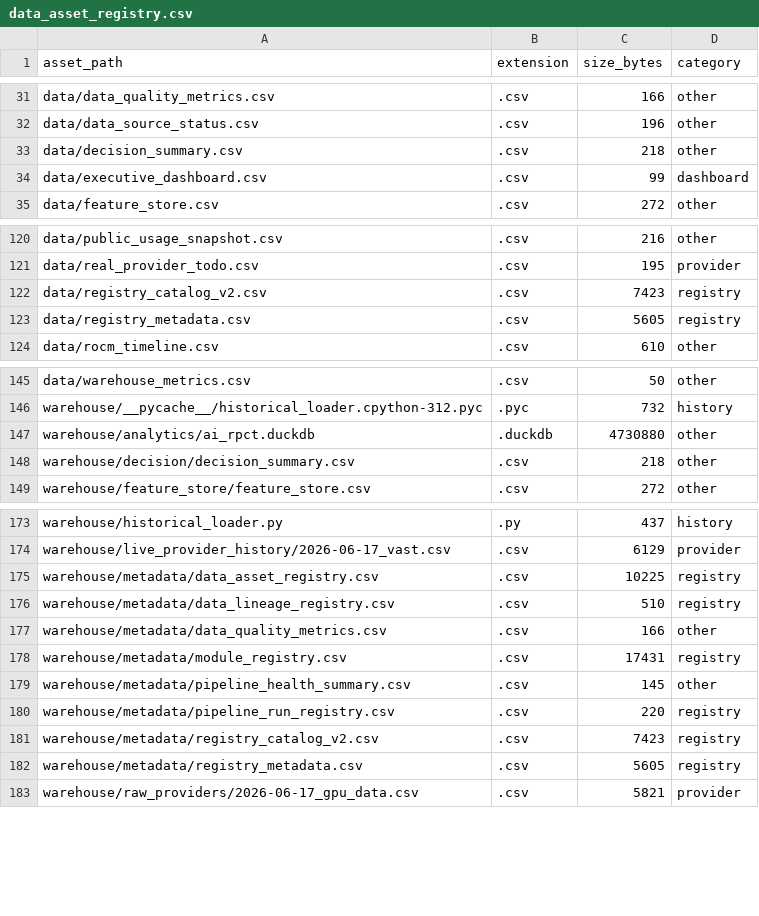
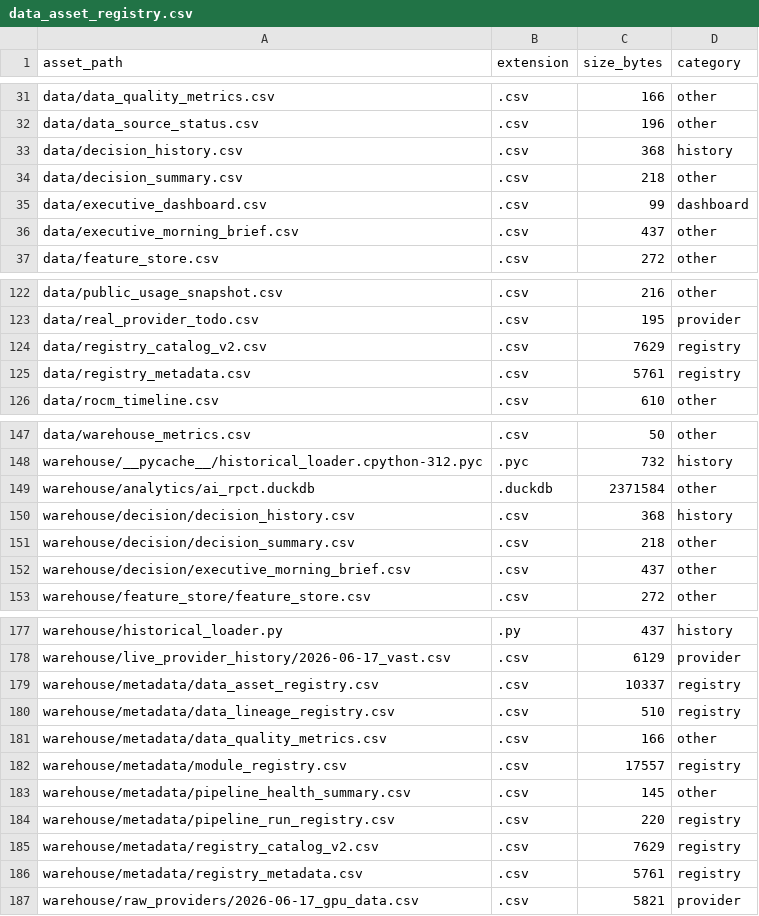
Before and after one commit to Jose3838/AI-RPCT, a CSV file: warehouse/metadata/data_asset_registry.csv, drawn as a sheet; only a part is shown, gaps mark what is left out; the diff covers the shown part only.

Commit message:
Add decision history foundation

```diff
--- a/warehouse/metadata/data_asset_registry.csv
+++ b/warehouse/metadata/data_asset_registry.csv
@@ -32,4 +32,6 @@ data/data_quality_metrics.csv,.csv,166,other
 data/data_source_status.csv,.csv,196,other
+data/decision_history.csv,.csv,368,history
 data/decision_summary.csv,.csv,218,other
 data/executive_dashboard.csv,.csv,99,dashboard
+data/executive_morning_brief.csv,.csv,437,other
 data/feature_store.csv,.csv,272,other
@@ -121,4 +123,4 @@ data/public_usage_snapshot.csv,.csv,216,other
 data/real_provider_todo.csv,.csv,195,provider
-data/registry_catalog_v2.csv,.csv,7423,registry
-data/registry_metadata.csv,.csv,5605,registry
+data/registry_catalog_v2.csv,.csv,7629,registry
+data/registry_metadata.csv,.csv,5761,registry
 data/rocm_timeline.csv,.csv,610,other
@@ -146,4 +148,6 @@ data/warehouse_metrics.csv,.csv,50,other
 warehouse/__pycache__/historical_loader.cpython-312.pyc,.pyc,732,history
-warehouse/analytics/ai_rpct.duckdb,.duckdb,4730880,other
+warehouse/analytics/ai_rpct.duckdb,.duckdb,2371584,other
+warehouse/decision/decision_history.csv,.csv,368,history
 warehouse/decision/decision_summary.csv,.csv,218,other
+warehouse/decision/executive_morning_brief.csv,.csv,437,other
 warehouse/feature_store/feature_store.csv,.csv,272,other
@@ -174,10 +178,10 @@ warehouse/historical_loader.py,.py,437,history
 warehouse/live_provider_history/2026-06-17_vast.csv,.csv,6129,provider
-warehouse/metadata/data_asset_registry.csv,.csv,10225,registry
+warehouse/metadata/data_asset_registry.csv,.csv,10337,registry
 warehouse/metadata/data_lineage_registry.csv,.csv,510,registry
 warehouse/metadata/data_quality_metrics.csv,.csv,166,other
-warehouse/metadata/module_registry.csv,.csv,17431,registry
+warehouse/metadata/module_registry.csv,.csv,17557,registry
 warehouse/metadata/pipeline_health_summary.csv,.csv,145,other
 warehouse/metadata/pipeline_run_registry.csv,.csv,220,registry
-warehouse/metadata/registry_catalog_v2.csv,.csv,7423,registry
-warehouse/metadata/registry_metadata.csv,.csv,5605,registry
+warehouse/metadata/registry_catalog_v2.csv,.csv,7629,registry
+warehouse/metadata/registry_metadata.csv,.csv,5761,registry
 warehouse/raw_providers/2026-06-17_gpu_data.csv,.csv,5821,provider
```
Also changed, not shown: 2 edited cells elsewhere in this file, data/decision_summary.csv, data/forecast_run_summary.csv, 19 other files.
